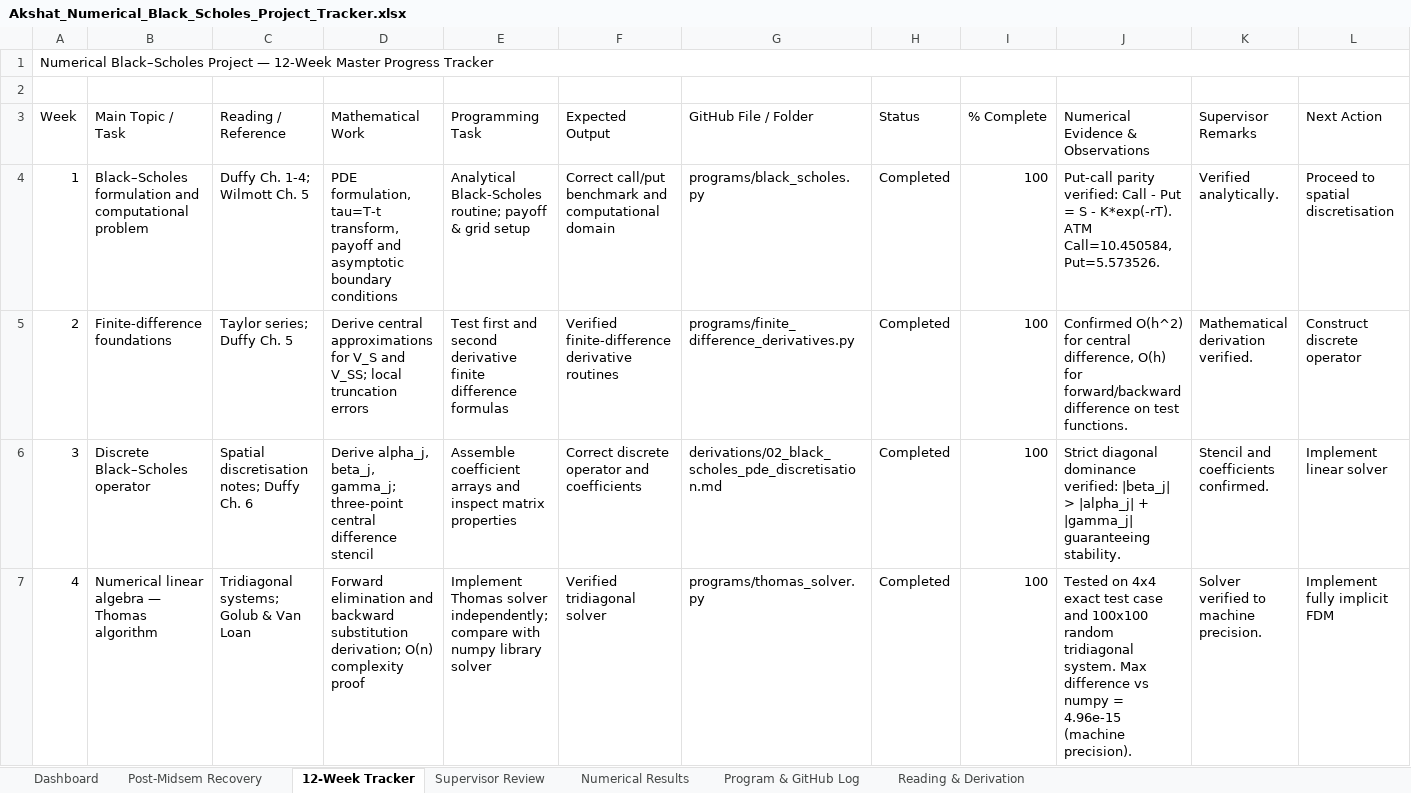
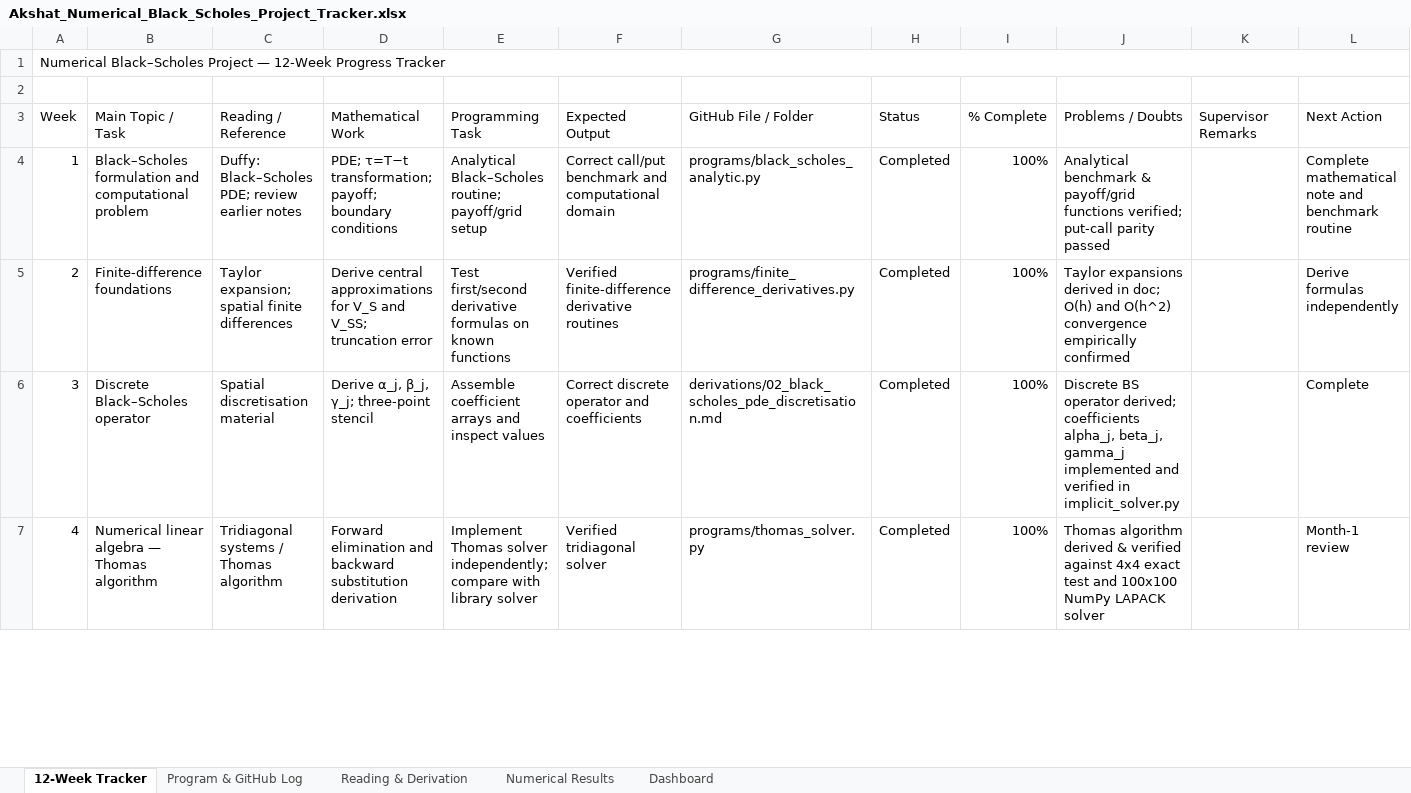
Before and after one commit to akshatkumar-1209/numerical-black-scholes-fdm, an Excel workbook: Akshat_Numerical_Black_Scholes_Project_Tracker.xlsx, sheet 12-Week Tracker, drawn as a sheet; only a part is shown; values as stored, in another font and other column widths than the file's, no cell formats; conditional formats not drawn; the diff covers the shown part only; the diff names each change by its address in the sheet, - before the commit and + after, or states it on an @@ line.

Commit message:
tracker: update project tracker in professor's 5-sheet format through Week 11

```diff
--- a/Akshat_Numerical_Black_Scholes_Project_Tracker.xlsx (sheet 12-Week Tracker)
+++ b/Akshat_Numerical_Black_Scholes_Project_Tracker.xlsx (sheet 12-Week Tracker)
-sheet tab: Post-Midsem Recovery
-sheet tab: Supervisor Review
@@ sheet tab order changed: 12-Week Tracker | Program & GitHub Log | Reading & Derivation | Numerical Results | Dashboard @@
-A1 (Week): …— 12-Week Master Progress Tracker
+A1 (Week): …— 12-Week Progress Tracker
-J3: Numerical Evidence & Observations
+J3: Problems / Doubts
-C4 (Reading / Reference): Duffy Ch. 1-4; Wilmott Ch. 5
+C4 (Reading / Reference): Duffy: Black–Scholes PDE; review earlier notes
-D4 (Mathematical Work): PDE formulation, tau=T-t transform, payoff and asymptotic boundary conditions
+D4 (Mathematical Work): PDE; τ=T−t transformation; payoff; boundary conditions
-E4 (Programming Task): Analytical Black-Scholes routine; payoff & grid setup
+E4 (Programming Task): Analytical Black–Scholes routine; payoff/grid setup
-G4 (GitHub File / Folder): programs/black_scholes.py
+G4 (GitHub File / Folder): programs/black_scholes_analytic.py
-I4:I7 (% Complete): 100
+I4:I7 (% Complete): 100%
-J4 (Problems / Doubts): Put-call parity verified: Call - Put = S - K*exp(-rT). ATM Call=10.450584, Put=5.573526.
+J4 (Problems / Doubts): Analytical benchmark & payoff/grid functions verified; put-call parity passed
-K4 (Supervisor Remarks): Verified analytically.
+K4 (Supervisor Remarks): (empty)
-L4 (Next Action): Proceed to spatial discretisation
+L4 (Next Action): Complete mathematical note and benchmark routine
-C5 (Reading / Reference): Taylor series; Duffy Ch. 5
+C5 (Reading / Reference): Taylor expansion; spatial finite differences
-D5 (Mathematical Work): …and V_SS; local truncation errors
+D5 (Mathematical Work): …and V_SS; truncation error
-E5 (Programming Task): Test first and second derivative finite difference formulas
+E5 (Programming Task): Test first/second derivative formulas on known functions
-J5 (Problems / Doubts): Confirmed O(h^2) for central difference, O(h) for forward/backward difference on test functions.
+J5 (Problems / Doubts): Taylor expansions derived in doc; O(h) and O(h^2) convergence empirically confirmed
-K5 (Supervisor Remarks): Mathematical derivation verified.
+K5 (Supervisor Remarks): (empty)
-L5 (Next Action): Construct discrete operator
+L5 (Next Action): Derive formulas independently
-C6 (Reading / Reference): Spatial discretisation notes; Duffy Ch. 6
+C6 (Reading / Reference): Spatial discretisation material
-D6 (Mathematical Work): Derive alpha_j, beta_j, gamma_j; three-point central difference stencil
+D6 (Mathematical Work): Derive α_j, β_j, γ_j; three-point stencil
-E6 (Programming Task): …and inspect matrix properties
+E6 (Programming Task): …and inspect values
-J6 (Problems / Doubts): Strict diagonal dominance verified: |beta_j| > |alpha_j| + |gamma_j| guaranteeing stability.
+J6 (Problems / Doubts): Discrete BS operator derived; coefficients alpha_j, beta_j, gamma_j implemented and verified in implicit_solver.py
-K6 (Supervisor Remarks): Stencil and coefficients confirmed.
+K6 (Supervisor Remarks): (empty)
-L6 (Next Action): Implement linear solver
+L6 (Next Action): Complete
-C7 (Reading / Reference): Tridiagonal systems; Golub & Van Loan
+C7 (Reading / Reference): Tridiagonal systems / Thomas algorithm
-D7 (Mathematical Work): …backward substitution derivation; O(n) complexity proof
+D7 (Mathematical Work): …backward substitution derivation
-E7 (Programming Task): …compare with numpy library solver
+E7 (Programming Task): …compare with library solver
-J7 (Problems / Doubts): Tested on 4x4 exact test case and 100x100 random tridiagonal system. Max difference vs numpy = 4.96e-15 (machine precision).
+J7 (Problems / Doubts): Thomas algorithm derived & verified against 4x4 exact test and 100x100 NumPy LAPACK solver
-K7 (Supervisor Remarks): Solver verified to machine precision.
+K7 (Supervisor Remarks): (empty)
-L7 (Next Action): Implement fully implicit FDM
+L7 (Next Action): Month-1 review
```
Also changed, not shown: 69 edited cells elsewhere in this sheet, sheet Numerical Results, sheet Program & GitHub Log, sheet Reading & Derivation, sheet Dashboard, cell formats, charts or pictures.
